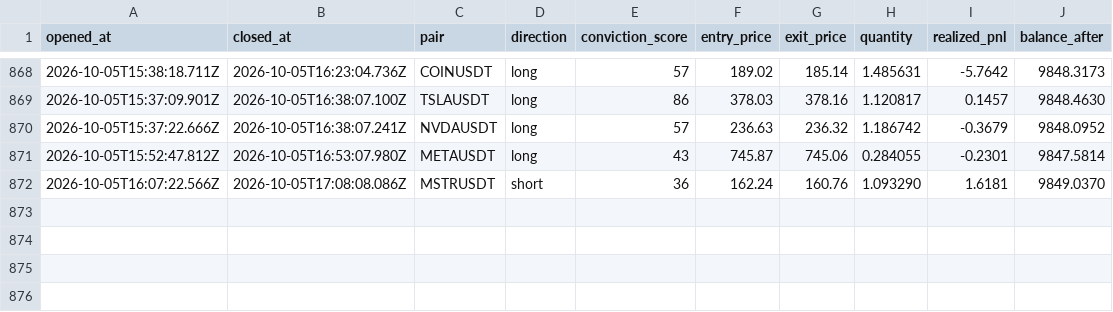
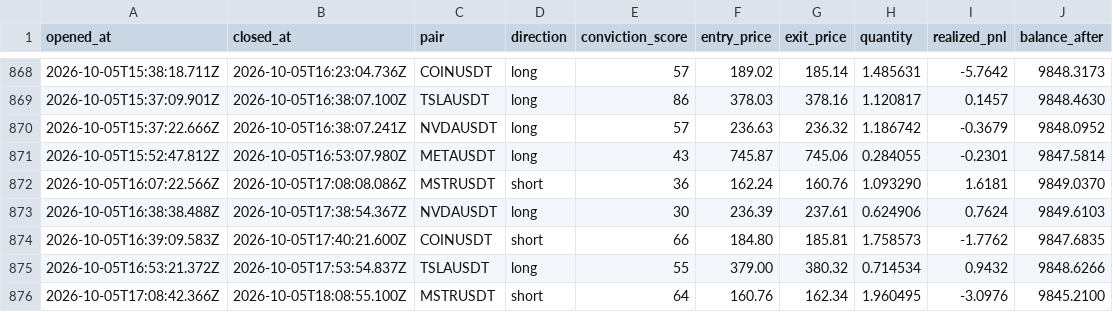
Before and after one commit to wisdomkings001/diagnos, a CSV file: agent/data/closed_trades.csv, drawn as a sheet; only a part is shown, gaps mark what is left out.

Commit message:
Diagnos P&L sync — 2026-10-05T18:38:54.700Z

```diff
--- a/agent/data/closed_trades.csv
+++ b/agent/data/closed_trades.csv
@@ -872 +872,5 @@ opened_at,closed_at,pair,direction,conviction_score,entry_price,exit_price,quant
 2026-10-05T16:07:22.566Z,2026-10-05T17:08:08.086Z,MSTRUSDT,short,36,162.24,160.76,1.093290,1.6181,9849.0370
+2026-10-05T16:38:38.488Z,2026-10-05T17:38:54.367Z,NVDAUSDT,long,30,236.39,237.61,0.624906,0.7624,9849.6103
+2026-10-05T16:39:09.583Z,2026-10-05T17:40:21.600Z,COINUSDT,short,66,184.80,185.81,1.758573,-1.7762,9847.6835
+2026-10-05T16:53:21.372Z,2026-10-05T17:53:54.837Z,TSLAUSDT,long,55,379.00,380.32,0.714534,0.9432,9848.6266
+2026-10-05T17:08:42.366Z,2026-10-05T18:08:55.100Z,MSTRUSDT,short,64,160.76,162.34,1.960495,-3.0976,9845.2100
```
